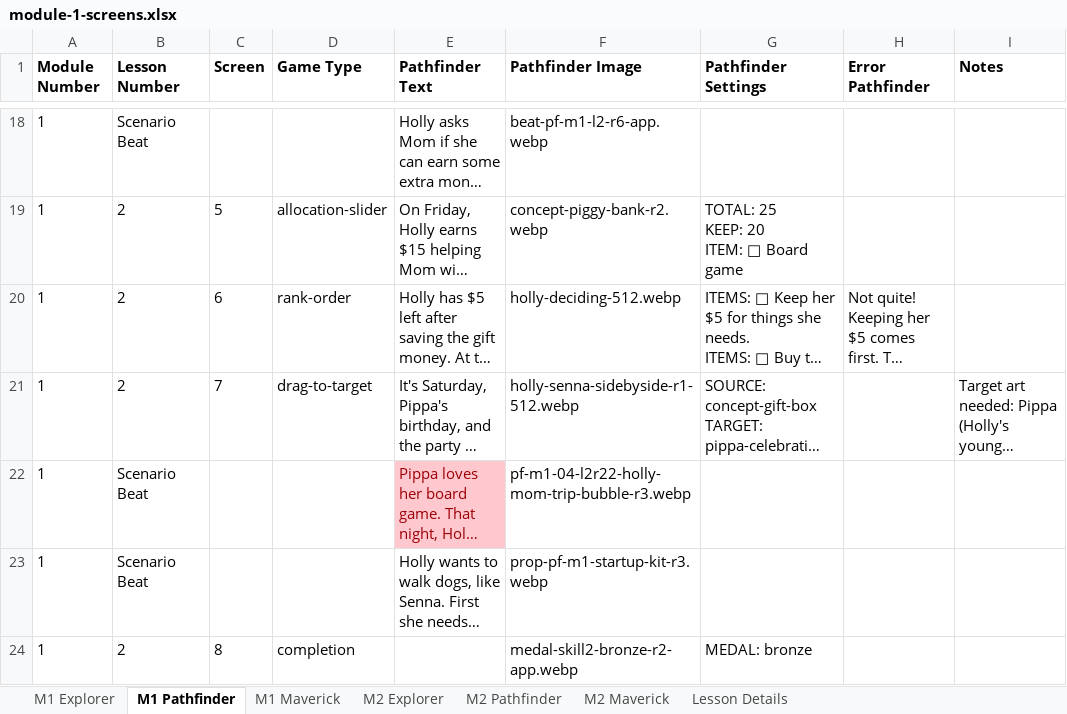
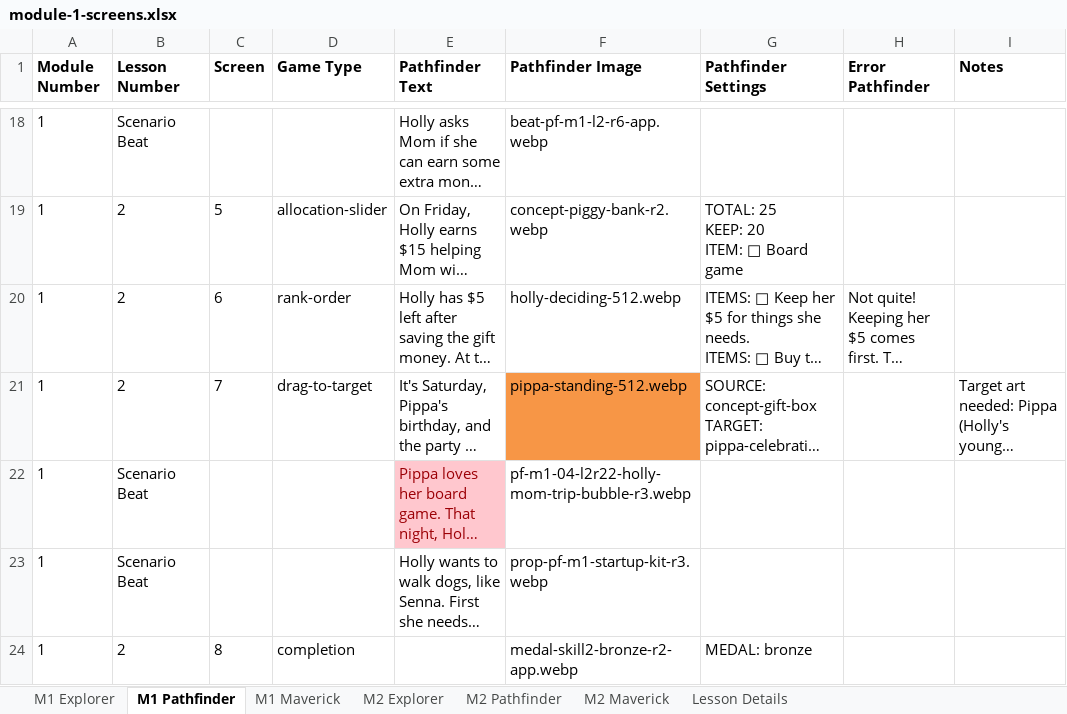
Before and after one commit to ngaadmin/nga-app, an Excel workbook: lib/academy/lessons/payload/source/master/module-1-screens.xlsx, sheet M1 Pathfinder, drawn as a sheet; only a part is shown, gaps mark what is left out; long unchanged cells end in …; values as stored, in another font and other column widths than the file's, no borders; the diff names each change by its address in the sheet, - before the commit and + after, or states it on an @@ line.

Commit message:
Academy: Pathfinder M1 L2 S7 picture to pippa-standing (F21 only, Jasper swap, Cath-approved, test only)
Master md5 b3191231 (from a167f7eb/144a61a4 cell values): M1 Pathfinder F21
holly-senna-sidebyside-r1-512.webp -> pippa-standing-512.webp. No other cell
changed. G21 (TARGET: pippa-celebrating) and I21 untouched, so
pippa-celebrating-512 stays pending. The media-source test counts the
manifest-released picture as having a source.

```diff
--- a/lib/academy/lessons/payload/source/master/module-1-screens.xlsx (sheet M1 Pathfinder)
+++ b/lib/academy/lessons/payload/source/master/module-1-screens.xlsx (sheet M1 Pathfinder)
-F21 (Pathfinder Image): holly-senna-sidebyside-r1-512.webp
+F21 (Pathfinder Image): pippa-standing-512.webp
-F21 fill: none
+F21 fill: #F79646
```
Also changed, not shown: 1 other file.
